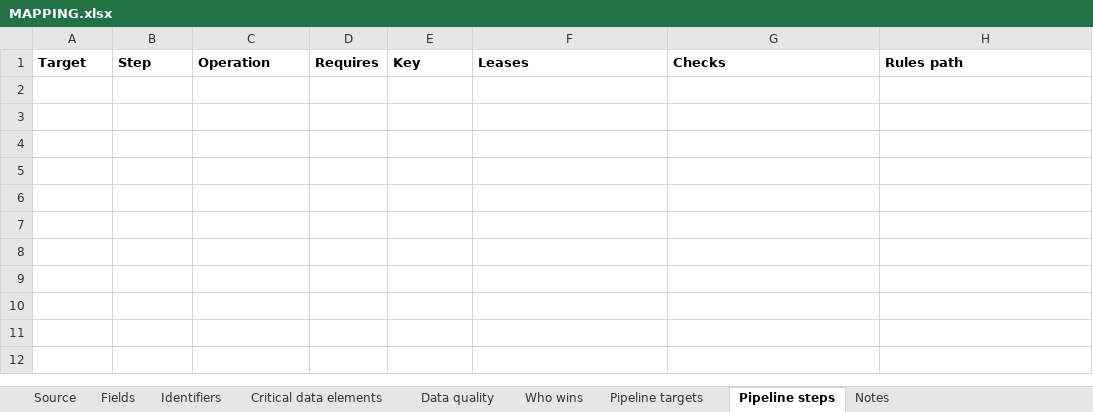
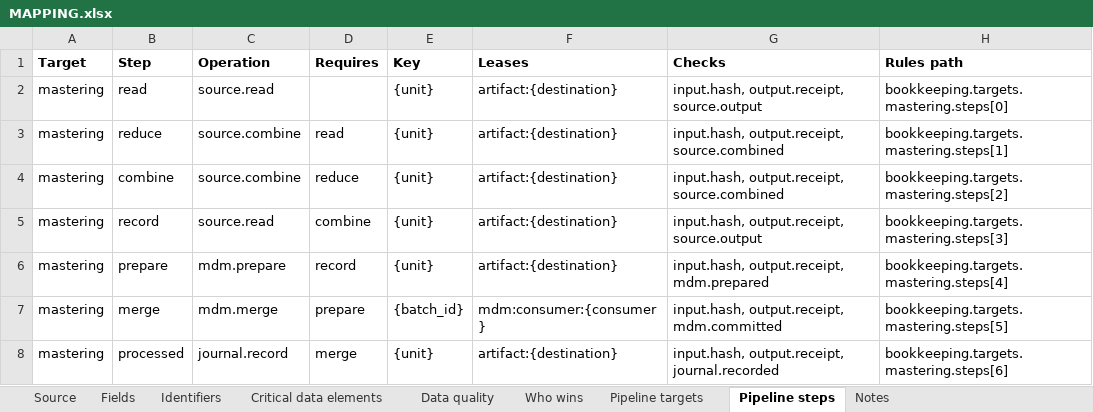
Before and after one commit to paulananth/edgartools-platform, an Excel workbook: rules/sources/sec.thirteenf.securities/MAPPING.xlsx, sheet Pipeline steps, drawn as a sheet; values as stored, in another font and other column widths than the file's, no borders; the diff names each change by its address in the sheet, - before the commit and + after, or states it on an @@ line.

```diff
--- a/rules/sources/sec.thirteenf.securities/MAPPING.xlsx (sheet Pipeline steps)
+++ b/rules/sources/sec.thirteenf.securities/MAPPING.xlsx (sheet Pipeline steps)
+row 2: mastering | read | source.read |  | {unit} | artifact:{destination} | input.hash, output.receipt, source.output | bookkeeping.targets.mastering.steps[0]
+row 3: mastering | reduce | source.combine | read | {unit} | artifact:{destination} | input.hash, output.receipt, source.combined | bookkeeping.targets.mastering.steps[1]
+row 4: mastering | combine | source.combine | reduce | {unit} | artifact:{destination} | input.hash, output.receipt, source.combined | bookkeeping.targets.mastering.steps[2]
+row 5: mastering | record | source.read | combine | {unit} | artifact:{destination} | input.hash, output.receipt, source.output | bookkeeping.targets.mastering.steps[3]
+row 6: mastering | prepare | mdm.prepare | record | {unit} | artifact:{destination} | input.hash, output.receipt, mdm.prepared | bookkeeping.targets.mastering.steps[4]
+row 7: mastering | merge | mdm.merge | prepare | {batch_id} | mdm:consumer:{consumer} | input.hash, output.receipt, mdm.committed | bookkeeping.targets.mastering.steps[5]
+row 8: mastering | processed | journal.record | merge | {unit} | artifact:{destination} | input.hash, output.receipt, journal.recorded | bookkeeping.targets.mastering.steps[6]
```
Also changed, not shown: sheet Pipeline targets, 9 other files.
